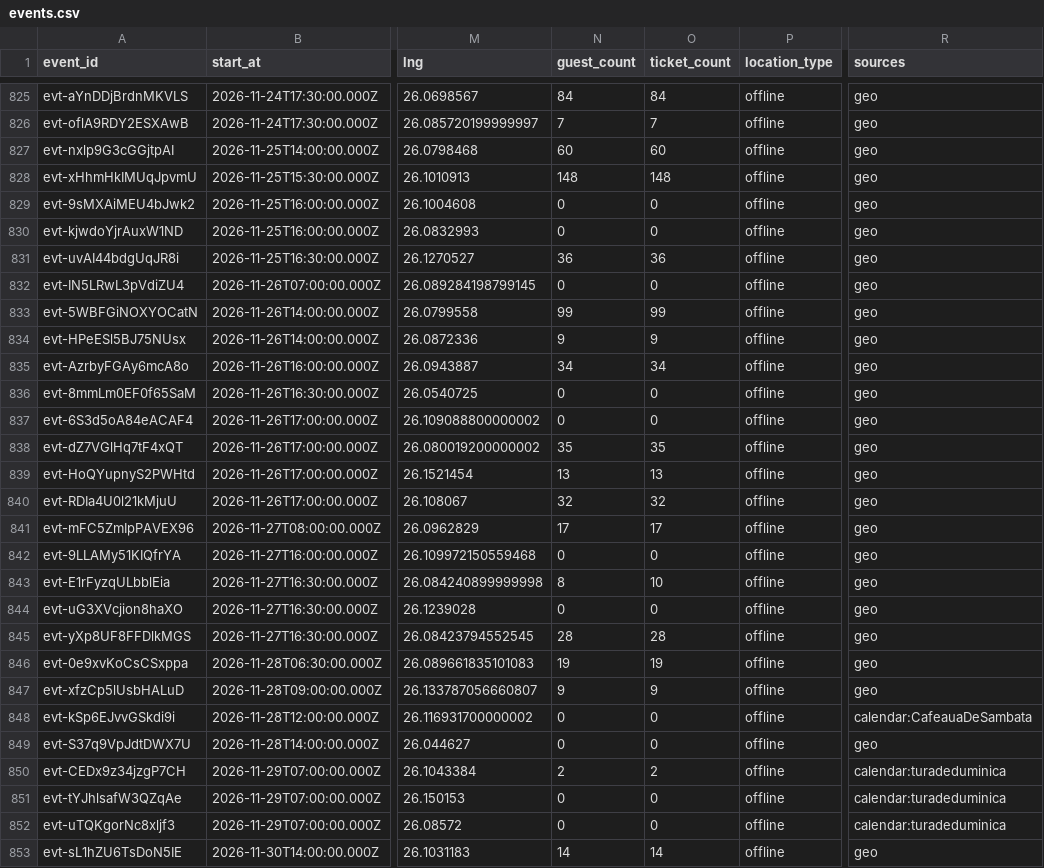
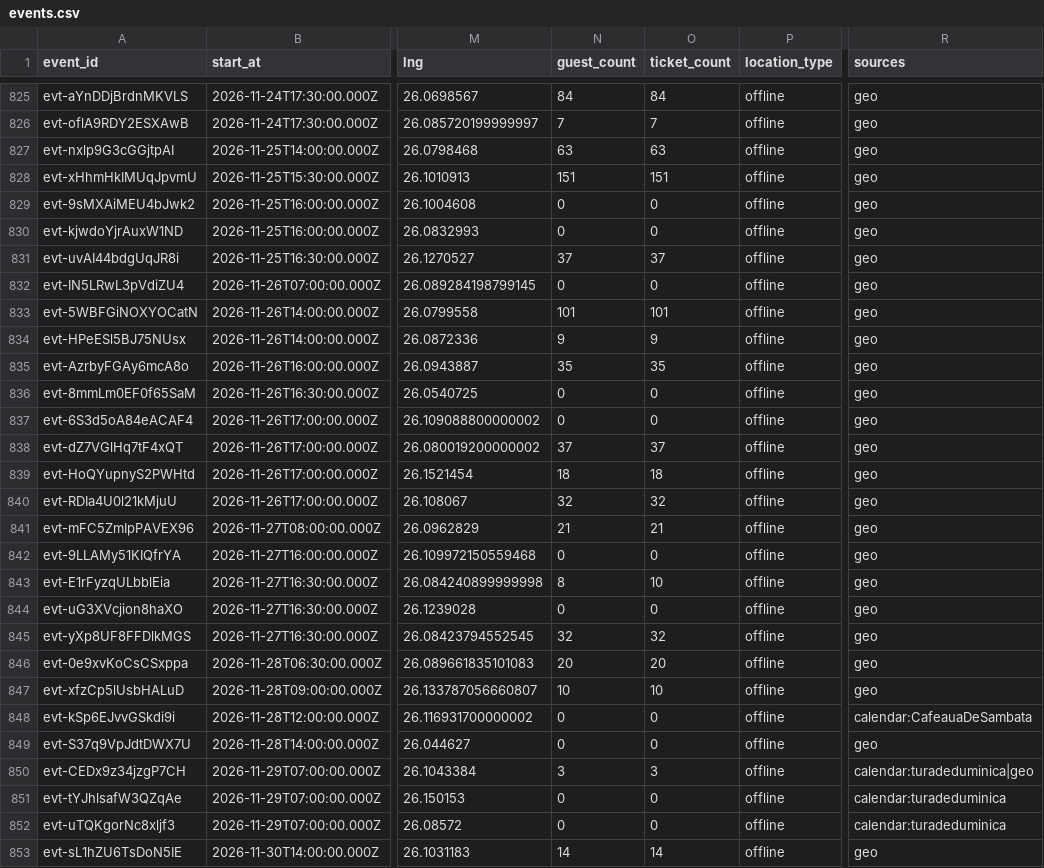
Before and after one commit to FlorinPopaCodes/bucharest-meetup-tracker, a CSV file: data/events.csv, drawn as a sheet; only a part is shown, gaps mark what is left out; the diff covers the shown part only; the diff names each change by its address in the sheet, - before the commit and + after, or states it on an @@ line.

```diff
--- a/data/events.csv
+++ b/data/events.csv
-N827 (guest_count): 60
+N827 (guest_count): 63
-O827 (ticket_count): 60
+O827 (ticket_count): 63
-N828 (guest_count): 148
+N828 (guest_count): 151
-O828 (ticket_count): 148
+O828 (ticket_count): 151
-N831 (guest_count): 36
+N831 (guest_count): 37
-O831 (ticket_count): 36
+O831 (ticket_count): 37
-N833 (guest_count): 99
+N833 (guest_count): 101
-O833 (ticket_count): 99
+O833 (ticket_count): 101
-N835 (guest_count): 34
+N835 (guest_count): 35
-O835 (ticket_count): 34
+O835 (ticket_count): 35
-N838 (guest_count): 35
+N838 (guest_count): 37
-O838 (ticket_count): 35
+O838 (ticket_count): 37
-N839 (guest_count): 13
+N839 (guest_count): 18
-O839 (ticket_count): 13
+O839 (ticket_count): 18
-N841 (guest_count): 17
+N841 (guest_count): 21
-O841 (ticket_count): 17
+O841 (ticket_count): 21
-N845 (guest_count): 28
+N845 (guest_count): 32
-O845 (ticket_count): 28
+O845 (ticket_count): 32
-N846 (guest_count): 19
+N846 (guest_count): 20
-O846 (ticket_count): 19
+O846 (ticket_count): 20
-N847 (guest_count): 9
+N847 (guest_count): 10
-O847 (ticket_count): 9
+O847 (ticket_count): 10
-N850 (guest_count): 2
+N850 (guest_count): 3
-O850 (ticket_count): 2
+O850 (ticket_count): 3
-R850 (sources): calendar:turadeduminica
+R850 (sources): calendar:turadeduminica|geo
```
Also changed, not shown: 1 added row and 30 edited cells elsewhere in this file, 3 other files.
